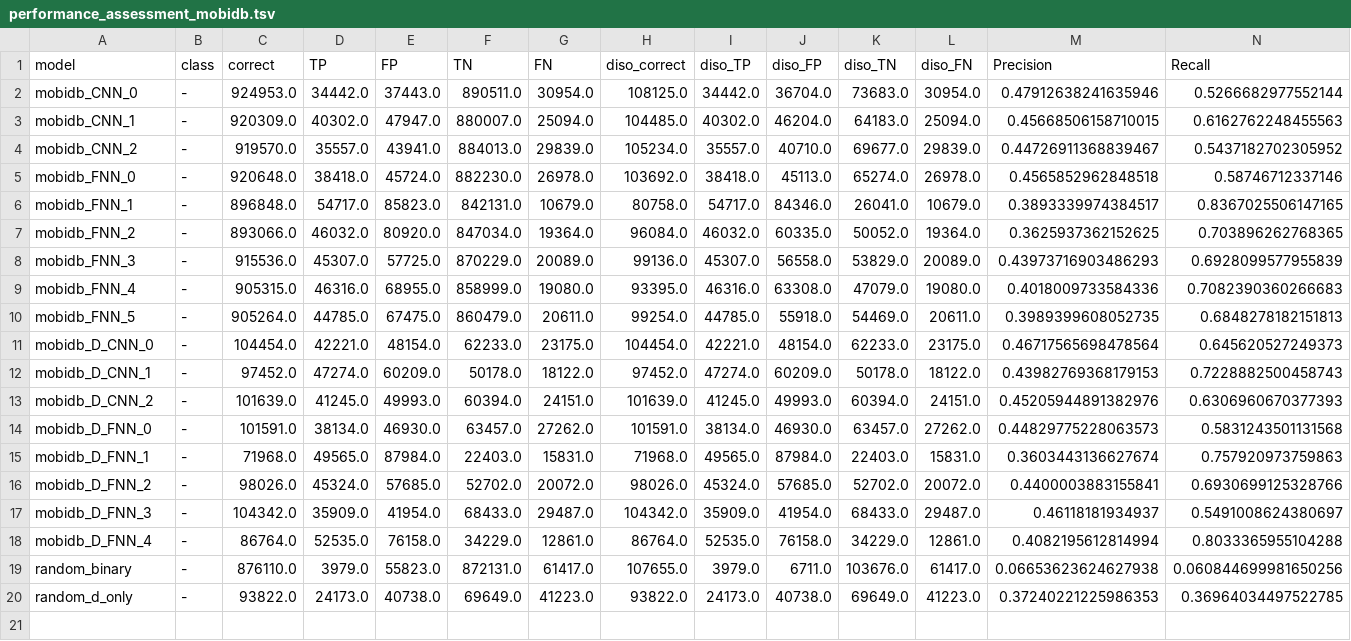
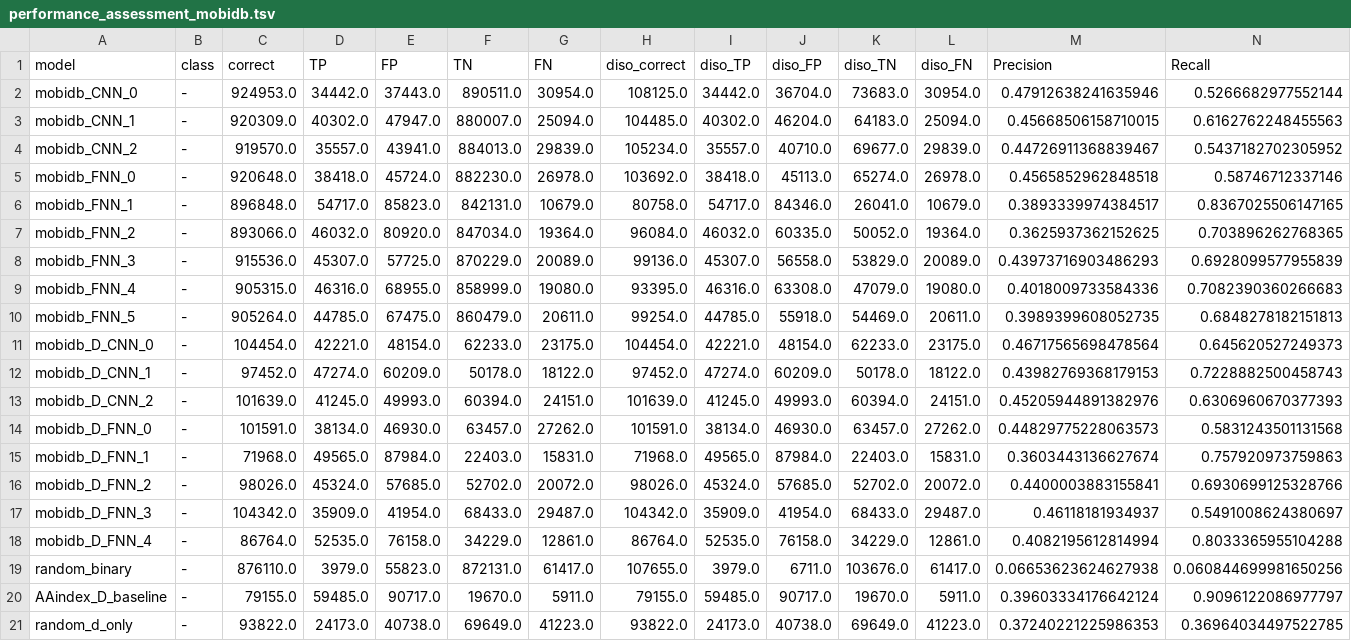
Before and after one commit to jahnl/binding_in_disorder, a TSV file: results/logs/performance_assessment_mobidb.tsv, drawn as a sheet; only a part is shown; rows hold the shown columns only; the diff names each change by its address in the sheet, - before the commit and + after, or states it on an @@ line.

Commit message:
validated new baseline model

```diff
--- a/results/logs/performance_assessment_mobidb.tsv
+++ b/results/logs/performance_assessment_mobidb.tsv
+row 20: AAindex_D_baseline | - | 79155.0 | 59485.0 | 90717.0 | 19670.0 | 5911.0 | 79155.0 | 59485.0 | 90717.0 | 19670.0 | 5911.0 | 0.39603334176642124 | 0.9096122086977797
```
Also changed, not shown: 9 other files.
